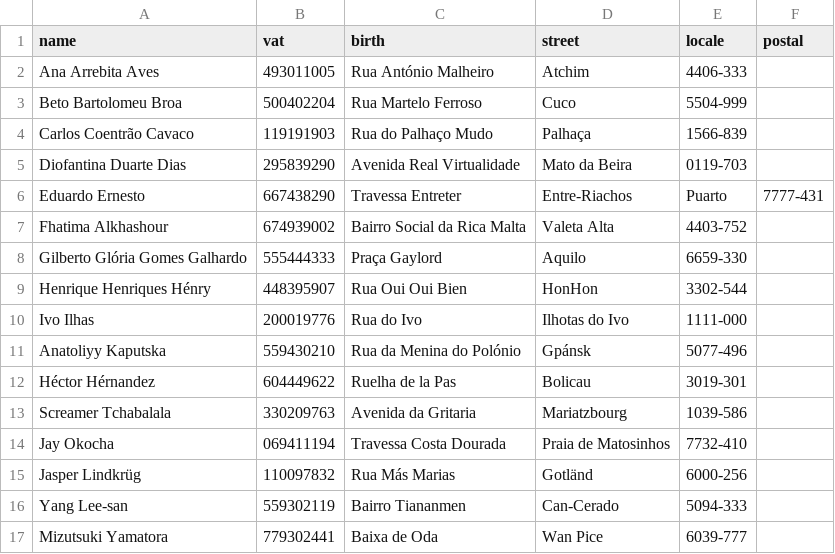
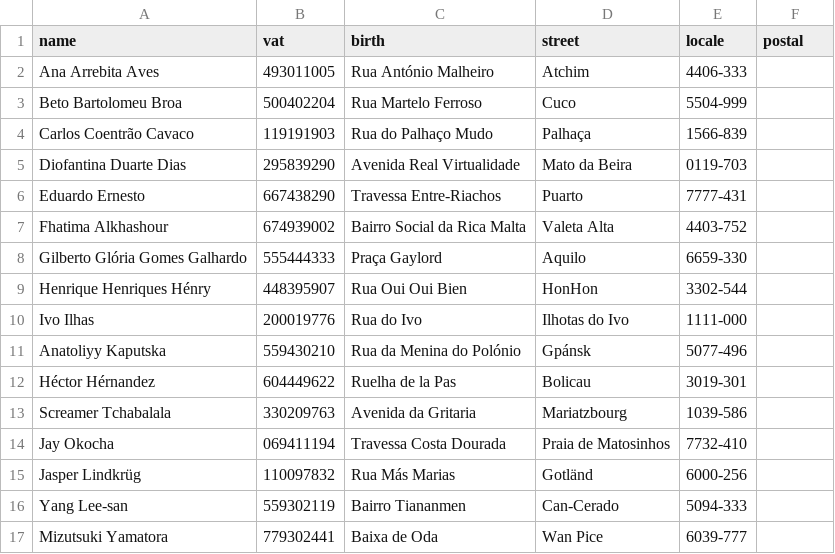
Before and after one commit to greybrunix/BD_Proj, a CSV file: sql_scripts/populate/participant.csv, drawn as a sheet.

Commit message:
Update participant.csv

```diff
--- a/sql_scripts/populate/participant.csv
+++ b/sql_scripts/populate/participant.csv
@@ -5,3 +5,3 @@ name,vat,birth,street,locale,postal
 "Diofantina Duarte Dias","295839290","Avenida Real Virtualidade","Mato da Beira","0119-703"
-"Eduardo Ernesto","667438290","Travessa Entreter","Entre-Riachos","Puarto","7777-431"
+"Eduardo Ernesto","667438290","Travessa Entre-Riachos","Puarto","7777-431"
 "Fhatima Alkhashour","674939002","Bairro Social da Rica Malta","Valeta Alta","4403-752"
```
